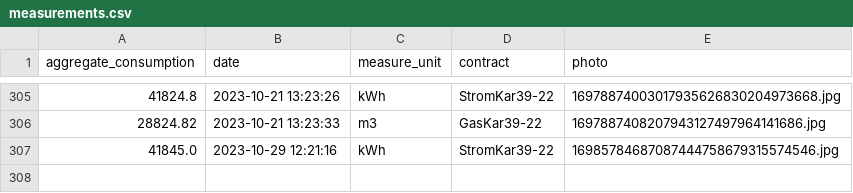
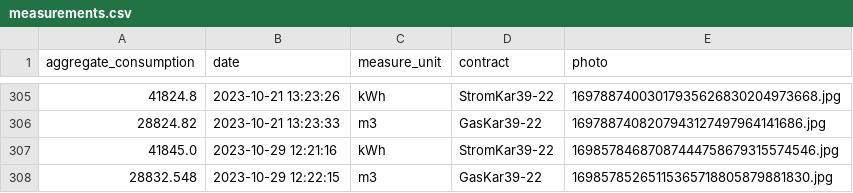
Before and after one commit to klupp/HomeExpenses, a CSV file: measurements.csv, drawn as a sheet; only a part is shown, gaps mark what is left out.

Commit message:
New Gas measurement for GasKar39-22 on 2023-10-29 12:22:15

```diff
--- a/measurements.csv
+++ b/measurements.csv
@@ -307 +307,2 @@ aggregate_consumption,date,measure_unit,contract,photo
 41845.0,2023-10-29 12:21:16,kWh,StromKar39-22,16985784687087444758679315574546.jpg
+28832.548,2023-10-29 12:22:15,m3,GasKar39-22,16985785265115365718805879881830.jpg
```
Also changed, not shown: 1 other file.
